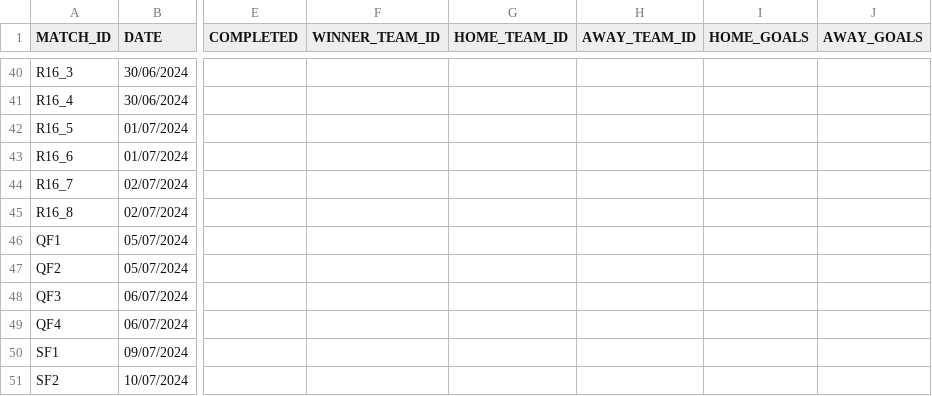
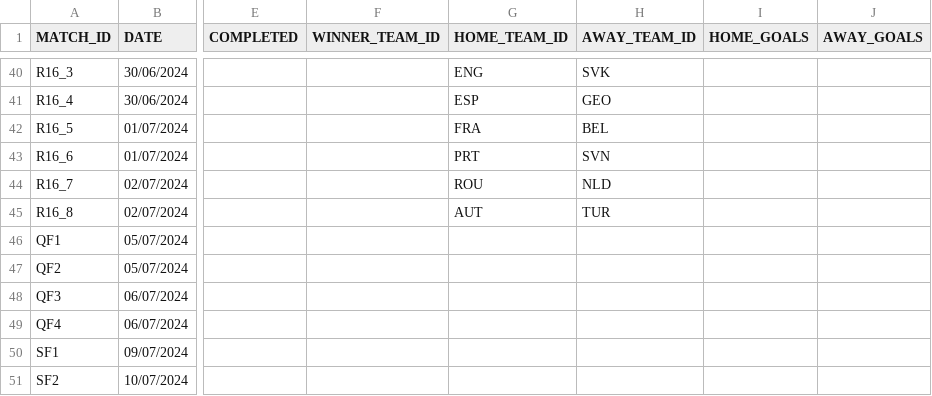
Before and after one commit to AdamJSc/sweepstake-markup-generator, a CSV file: domain/data/tournaments/2024-uefa-euro/matches.csv, drawn as a sheet; only a part is shown, gaps mark what is left out; the diff covers the shown part only; the diff names each change by its address in the sheet, - before the commit and + after, or states it on an @@ line.

```diff
--- a/domain/data/tournaments/2024-uefa-euro/matches.csv
+++ b/domain/data/tournaments/2024-uefa-euro/matches.csv
-G40 (HOME_TEAM_ID): (empty)
+G40 (HOME_TEAM_ID): ENG
-H40 (AWAY_TEAM_ID): (empty)
+H40 (AWAY_TEAM_ID): SVK
-G41 (HOME_TEAM_ID): (empty)
+G41 (HOME_TEAM_ID): ESP
-H41 (AWAY_TEAM_ID): (empty)
+H41 (AWAY_TEAM_ID): GEO
-G42 (HOME_TEAM_ID): (empty)
+G42 (HOME_TEAM_ID): FRA
-H42 (AWAY_TEAM_ID): (empty)
+H42 (AWAY_TEAM_ID): BEL
-G43 (HOME_TEAM_ID): (empty)
+G43 (HOME_TEAM_ID): PRT
-H43 (AWAY_TEAM_ID): (empty)
+H43 (AWAY_TEAM_ID): SVN
-G44 (HOME_TEAM_ID): (empty)
+G44 (HOME_TEAM_ID): ROU
-H44 (AWAY_TEAM_ID): (empty)
+H44 (AWAY_TEAM_ID): NLD
-G45 (HOME_TEAM_ID): (empty)
+G45 (HOME_TEAM_ID): AUT
-H45 (AWAY_TEAM_ID): (empty)
+H45 (AWAY_TEAM_ID): TUR
```
Also changed, not shown: 38 edited cells elsewhere in this file.
